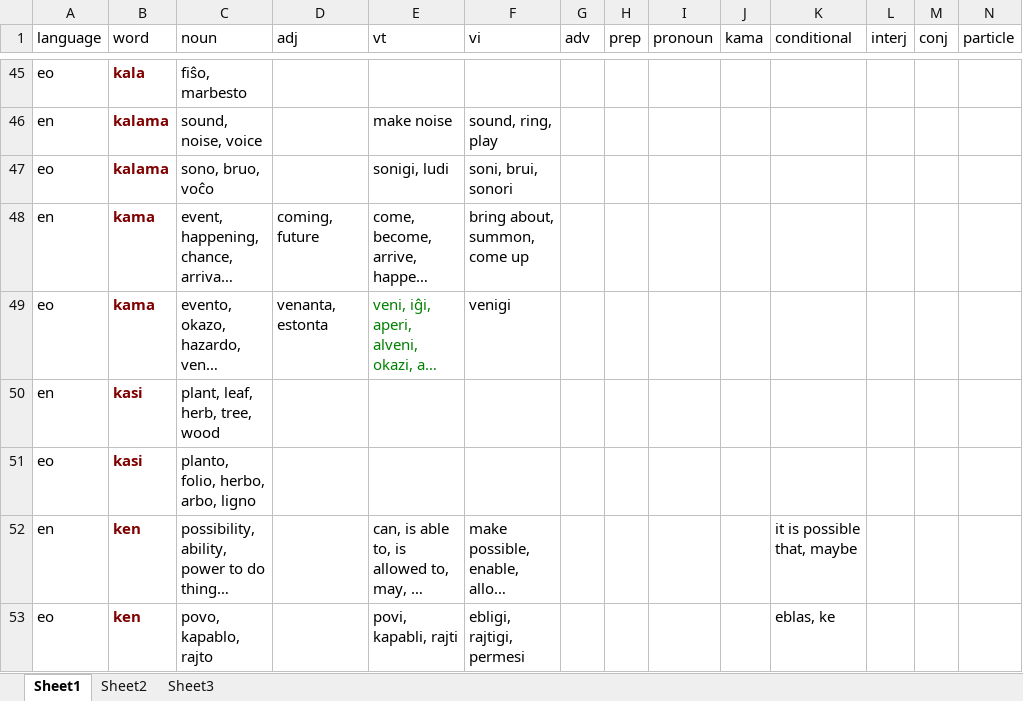
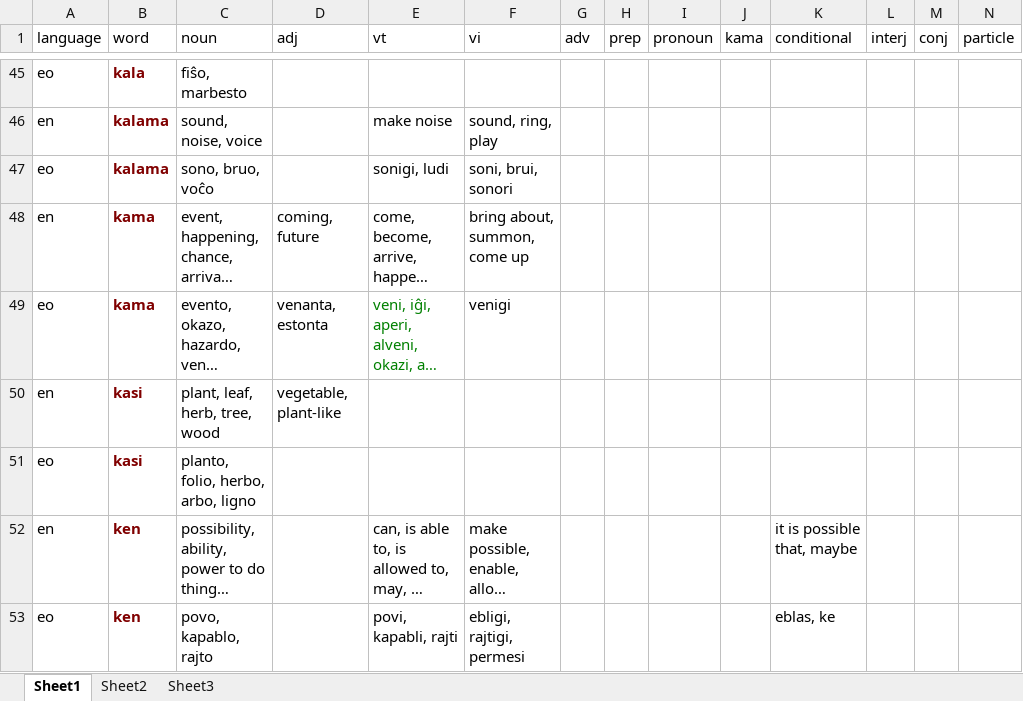
Before and after one commit to matthewdeanmartin/tokipona.parser, an Excel workbook: BasicTypes/Dictionary/RawData.xlsx, sheet Sheet1, drawn as a sheet; only a part is shown, gaps mark what is left out; long unchanged cells end in …; values as stored, in another font and other column widths than the file's, no borders; the diff covers the shown part only; the diff names each change by its address in the sheet, - before the commit and + after, or states it on an @@ line.

```diff
--- a/BasicTypes/Dictionary/RawData.xlsx (sheet Sheet1)
+++ b/BasicTypes/Dictionary/RawData.xlsx (sheet Sheet1)
-D50 (adj): (empty)
+D50 (adj): vegetable, plant-like
```
Also changed, not shown: 51 edited cells elsewhere in this sheet, 3 other files.
